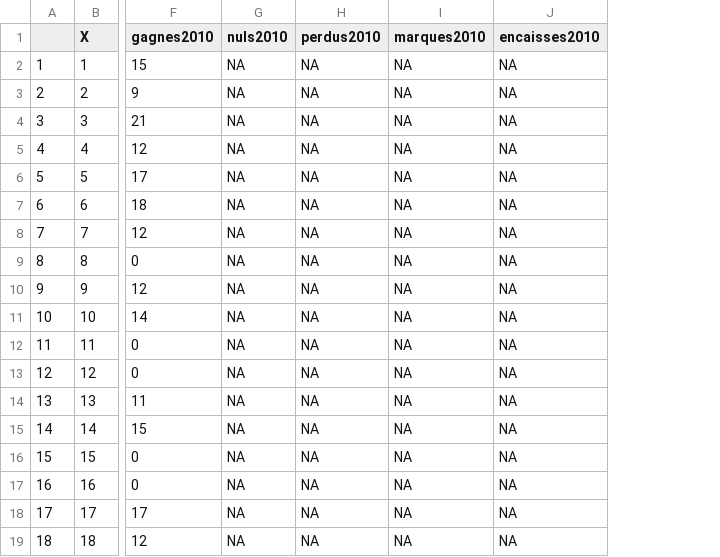
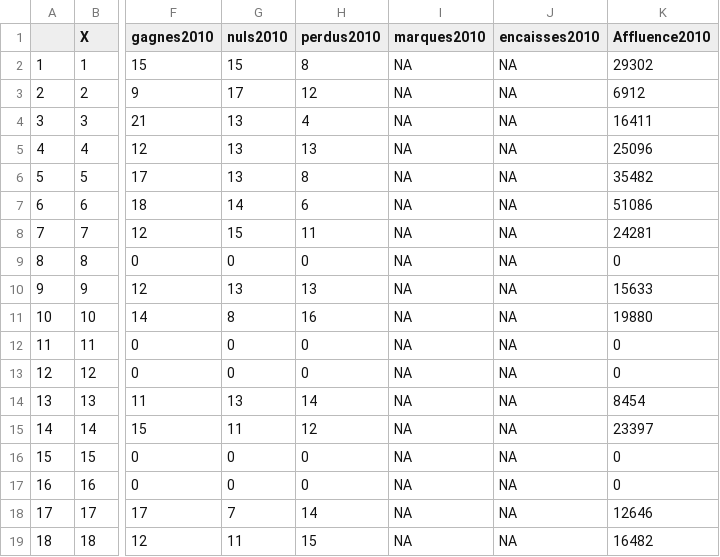
Before and after one commit to joannabujoli/Foot, a CSV file: bar-data.csv, drawn as a sheet; only a part is shown, gaps mark what is left out; the diff covers the shown part only; the diff names each change by its address in the sheet, - before the commit and + after, or states it on an @@ line.

```diff
--- a/bar-data.csv
+++ b/bar-data.csv
+column K (Affluence2010), rows 2-19: 29302 | 6912 | 16411 | 25096 | 35482 | 51086 | 24281 | 0 | 15633 | 19880 | 0 | 0 | 8454 | 23397 | 0 | 0 | 12646 | 16482
-G2 (nuls2010): NA
+G2 (nuls2010): 15
-H2 (perdus2010): NA
+H2 (perdus2010): 8
-G3 (nuls2010): NA
+G3 (nuls2010): 17
-H3 (perdus2010): NA
+H3 (perdus2010): 12
-G4:G6 (nuls2010): NA
+G4:G6 (nuls2010): 13
-H4 (perdus2010): NA
+H4 (perdus2010): 4
-H5 (perdus2010): NA
+H5 (perdus2010): 13
-H6 (perdus2010): NA
+H6 (perdus2010): 8
-G7 (nuls2010): NA
+G7 (nuls2010): 14
-H7 (perdus2010): NA
+H7 (perdus2010): 6
-G8 (nuls2010): NA
+G8 (nuls2010): 15
-H8 (perdus2010): NA
+H8 (perdus2010): 11
-G9 (nuls2010): NA
+G9 (nuls2010): 0
-H9 (perdus2010): NA
+H9 (perdus2010): 0
-G10 (nuls2010): NA
+G10 (nuls2010): 13
-H10 (perdus2010): NA
+H10 (perdus2010): 13
-G11 (nuls2010): NA
+G11 (nuls2010): 8
-H11 (perdus2010): NA
+H11 (perdus2010): 16
-G12:G13 (nuls2010): NA
+G12:G13 (nuls2010): 0
-H12:H13 (perdus2010): NA
+H12:H13 (perdus2010): 0
-G14 (nuls2010): NA
+G14 (nuls2010): 13
-H14 (perdus2010): NA
+H14 (perdus2010): 14
-G15 (nuls2010): NA
+G15 (nuls2010): 11
-H15 (perdus2010): NA
+H15 (perdus2010): 12
-G16:G17 (nuls2010): NA
+G16:G17 (nuls2010): 0
-H16:H17 (perdus2010): NA
+H16:H17 (perdus2010): 0
-G18 (nuls2010): NA
+G18 (nuls2010): 7
-H18 (perdus2010): NA
+H18 (perdus2010): 14
-G19 (nuls2010): NA
+G19 (nuls2010): 11
-H19 (perdus2010): NA
+H19 (perdus2010): 15
```
Also changed, not shown: 26 edited cells elsewhere in this file, 3 other files.
